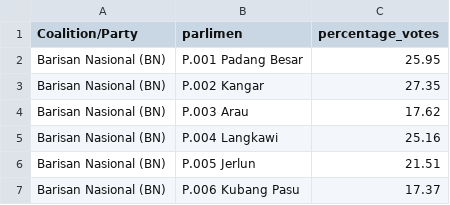
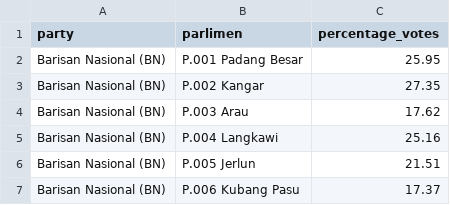
Before and after one commit to botsunny/FIT3179-Asgn-2, a CSV file: data/wrangled_popular_votes.csv, drawn as a sheet; only a part is shown.

Commit message:
Updated wrangled_popular_votes.

```diff
--- a/data/wrangled_popular_votes.csv
+++ b/data/wrangled_popular_votes.csv
@@ -1,2 +1,2 @@
-Coalition/Party,parlimen,percentage_votes
+party,parlimen,percentage_votes
 Barisan Nasional (BN),P.001 Padang Besar,25.95
```
Also changed, not shown: 1 other file.
